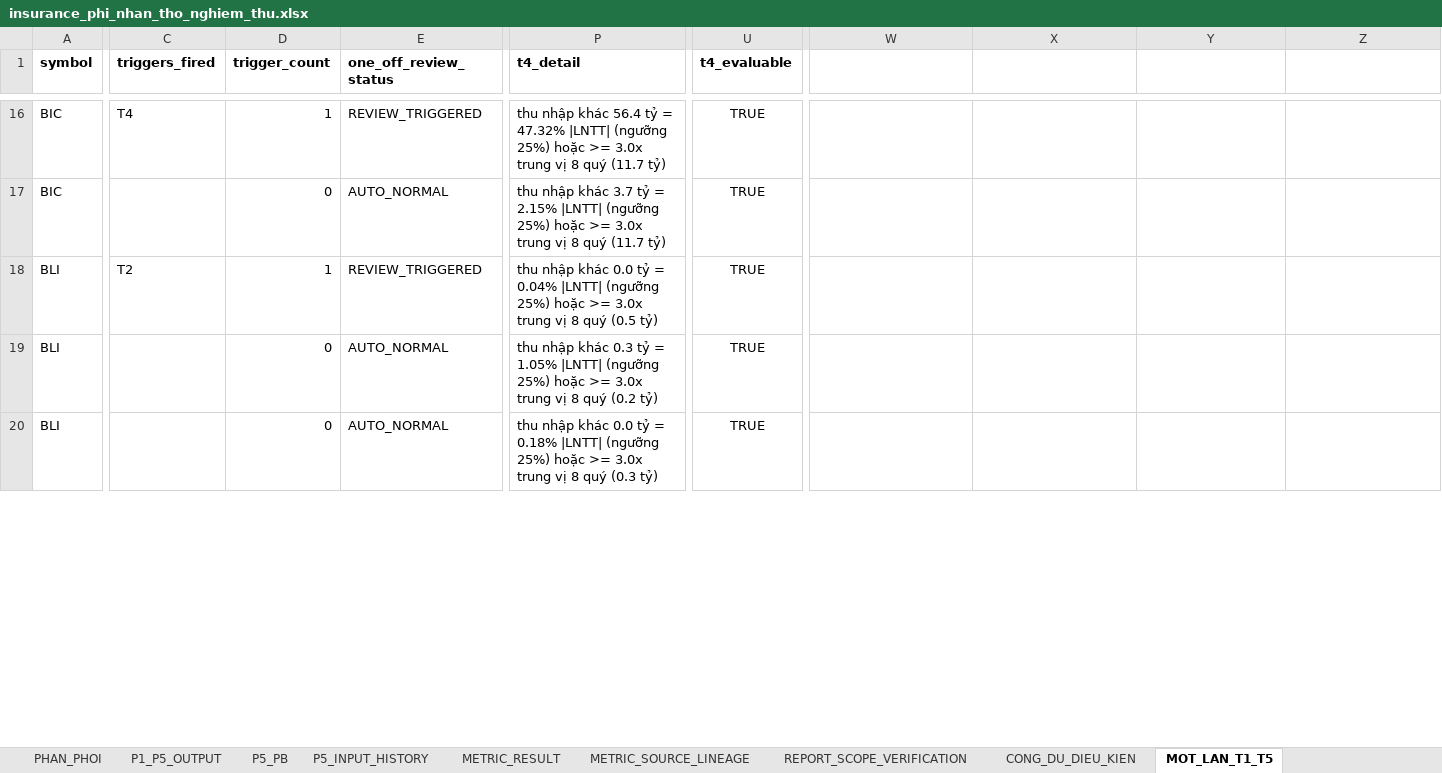
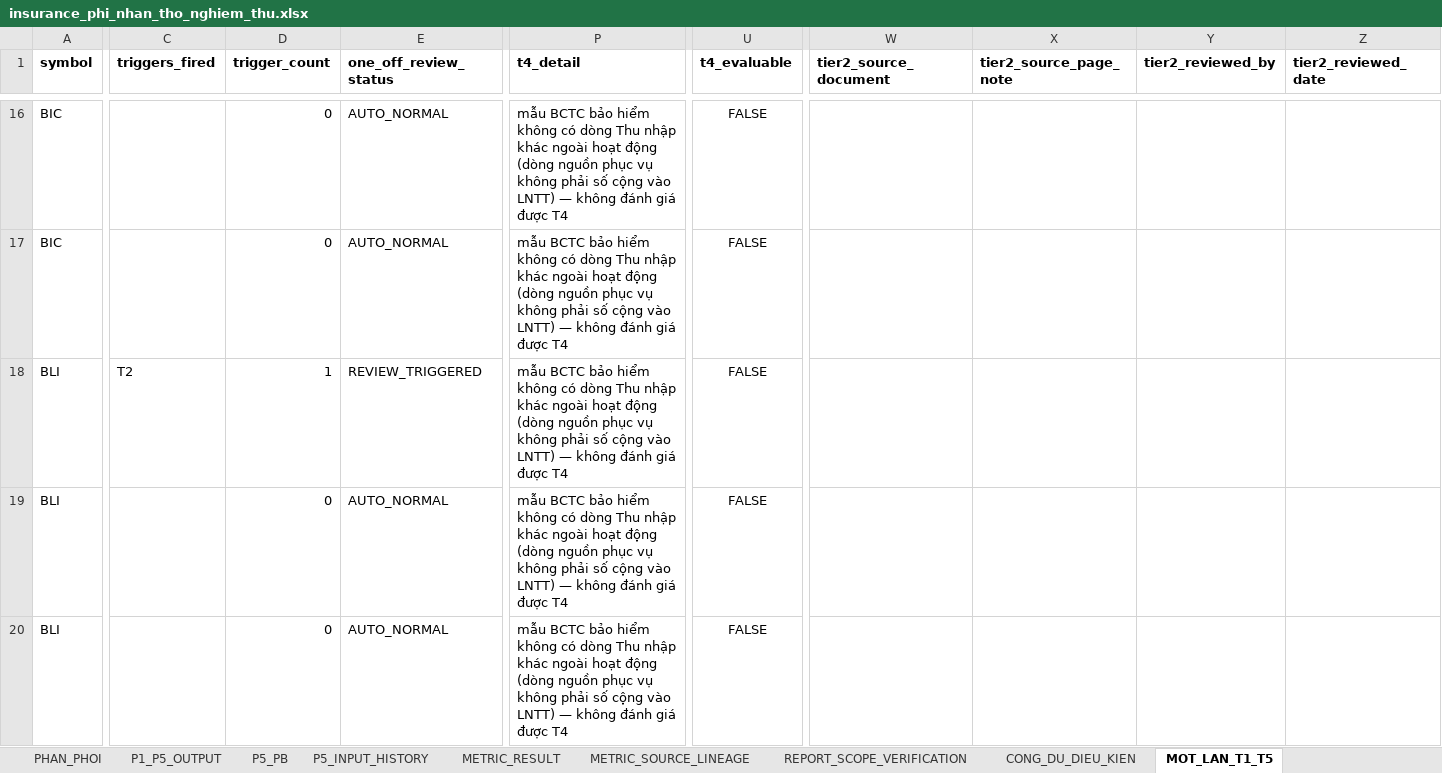
Before and after one commit to sampv1/slow-money-auto, an Excel workbook: data/exports/insurance_phi_nhan_tho_nghiem_thu.xlsx, sheet MOT_LAN_T1_T5, drawn as a sheet; only a part is shown, gaps mark what is left out; values as stored, in another font and other column widths than the file's, no borders; the diff covers the shown part only; the diff names each change by its address in the sheet, - before the commit and + after, or states it on an @@ line.

```diff
--- a/data/exports/insurance_phi_nhan_tho_nghiem_thu.xlsx (sheet MOT_LAN_T1_T5)
+++ b/data/exports/insurance_phi_nhan_tho_nghiem_thu.xlsx (sheet MOT_LAN_T1_T5)
-W1: (empty)
+W1: tier2_source_document
-X1: (empty)
+X1: tier2_source_page_note
-Y1: (empty)
+Y1: tier2_reviewed_by
-Z1: (empty)
+Z1: tier2_reviewed_date
-C16 (triggers_fired): T4
+C16 (triggers_fired): (empty)
-D16 (trigger_count): 1
+D16 (trigger_count): 0
-E16 (one_off_review_status): REVIEW_TRIGGERED
+E16 (one_off_review_status): AUTO_NORMAL
-P16 (t4_detail): thu nhập khác 56.4 tỷ = 47.32% |LNTT| (ngưỡng 25%) hoặc >= 3.0x trung vị 8 quý (11.7 tỷ)
+P16 (t4_detail): mẫu BCTC bảo hiểm không có dòng Thu nhập khác ngoài hoạt động (dòng nguồn phục vụ không phải số cộng vào LNTT) — không đánh giá được T4
-U16:U20 (t4_evaluable): TRUE
+U16:U20 (t4_evaluable): FALSE
-P17 (t4_detail): thu nhập khác 3.7 tỷ = 2.15% |LNTT| (ngưỡng 25%) hoặc >= 3.0x trung vị 8 quý (11.7 tỷ)
+P17 (t4_detail): mẫu BCTC bảo hiểm không có dòng Thu nhập khác ngoài hoạt động (dòng nguồn phục vụ không phải số cộng vào LNTT) — không đánh giá được T4
-P18 (t4_detail): thu nhập khác 0.0 tỷ = 0.04% |LNTT| (ngưỡng 25%) hoặc >= 3.0x trung vị 8 quý (0.5 tỷ)
+P18 (t4_detail): mẫu BCTC bảo hiểm không có dòng Thu nhập khác ngoài hoạt động (dòng nguồn phục vụ không phải số cộng vào LNTT) — không đánh giá được T4
-P19 (t4_detail): thu nhập khác 0.3 tỷ = 1.05% |LNTT| (ngưỡng 25%) hoặc >= 3.0x trung vị 8 quý (0.2 tỷ)
+P19 (t4_detail): mẫu BCTC bảo hiểm không có dòng Thu nhập khác ngoài hoạt động (dòng nguồn phục vụ không phải số cộng vào LNTT) — không đánh giá được T4
-P20 (t4_detail): thu nhập khác 0.0 tỷ = 0.18% |LNTT| (ngưỡng 25%) hoặc >= 3.0x trung vị 8 quý (0.3 tỷ)
+P20 (t4_detail): mẫu BCTC bảo hiểm không có dòng Thu nhập khác ngoài hoạt động (dòng nguồn phục vụ không phải số cộng vào LNTT) — không đánh giá được T4
```
Also changed, not shown: 141 edited cells elsewhere in this sheet, sheet METRIC_SOURCE_LINEAGE, sheet METRIC_RESULT, sheet P1_P5_OUTPUT, sheet CONG_DU_DIEU_KIEN, sheet BANG_TONG_HOP_9_MA, sheet P5_PB, 3 more sheets, 6 other files.
